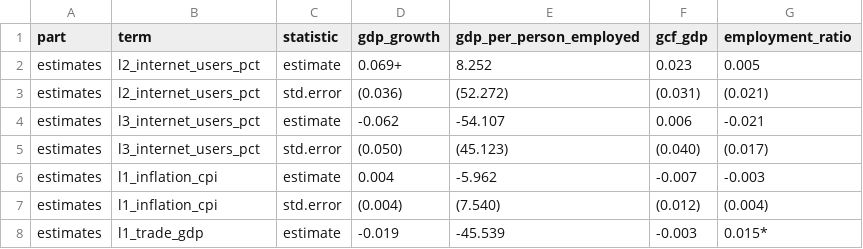
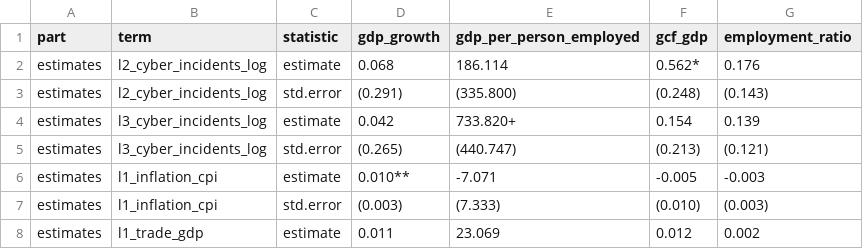
Before and after one commit to calderon777/a-cyber-macro-impact-pilot, a CSV file: output/tables/robustness_regressions.csv, drawn as a sheet; only a part is shown; the diff covers the shown part only.

```diff
--- a/output/tables/robustness_regressions.csv
+++ b/output/tables/robustness_regressions.csv
@@ -1,8 +1,8 @@
 "part","term","statistic","gdp_growth","gdp_per_person_employed","gcf_gdp","employment_ratio"
-"estimates","l2_internet_users_pct","estimate","0.069+","8.252","0.023","0.005"
-"estimates","l2_internet_users_pct","std.error","(0.036)","(52.272)","(0.031)","(0.021)"
-"estimates","l3_internet_users_pct","estimate","-0.062","-54.107","0.006","-0.021"
-"estimates","l3_internet_users_pct","std.error","(0.050)","(45.123)","(0.040)","(0.017)"
-"estimates","l1_inflation_cpi","estimate","0.004","-5.962","-0.007","-0.003"
-"estimates","l1_inflation_cpi","std.error","(0.004)","(7.540)","(0.012)","(0.004)"
-"estimates","l1_trade_gdp","estimate","-0.019","-45.539","-0.003","0.015*"
+"estimates","l2_cyber_incidents_log","estimate","0.068","186.114","0.562*","0.176"
+"estimates","l2_cyber_incidents_log","std.error","(0.291)","(335.800)","(0.248)","(0.143)"
+"estimates","l3_cyber_incidents_log","estimate","0.042","733.820+","0.154","0.139"
+"estimates","l3_cyber_incidents_log","std.error","(0.265)","(440.747)","(0.213)","(0.121)"
+"estimates","l1_inflation_cpi","estimate","0.010**","-7.071","-0.005","-0.003"
+"estimates","l1_inflation_cpi","std.error","(0.003)","(7.333)","(0.010)","(0.003)"
+"estimates","l1_trade_gdp","estimate","0.011","23.069","0.012","0.002"
```
Also changed, not shown: 37 edited cells elsewhere in this file, data_processed/data_dictionary.csv, data_raw/wdi/wdi_refresh_log.csv, 16 other files.
